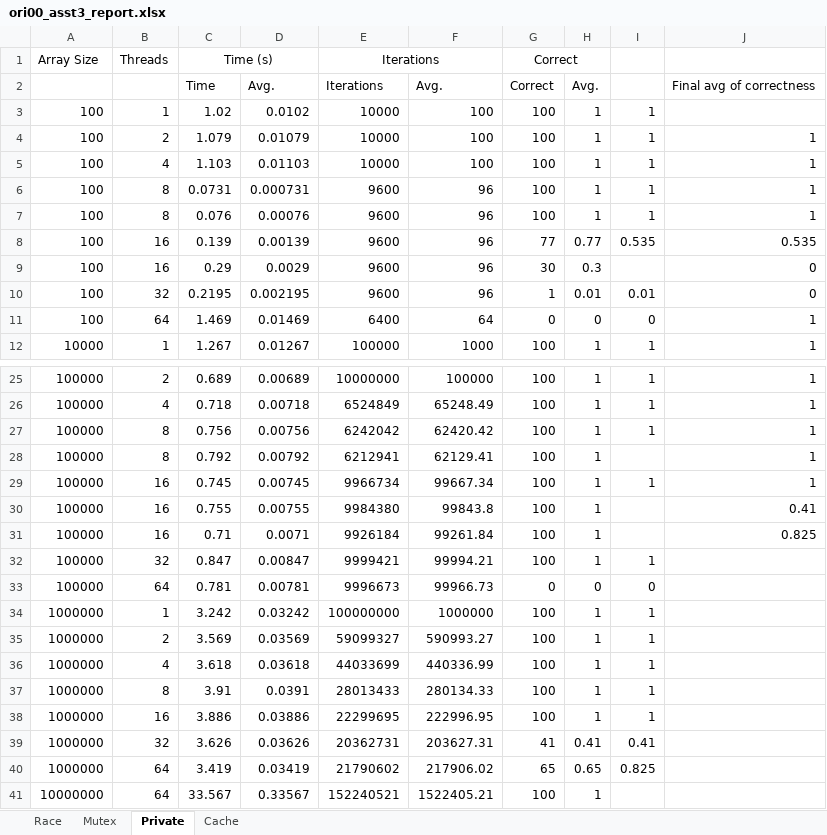
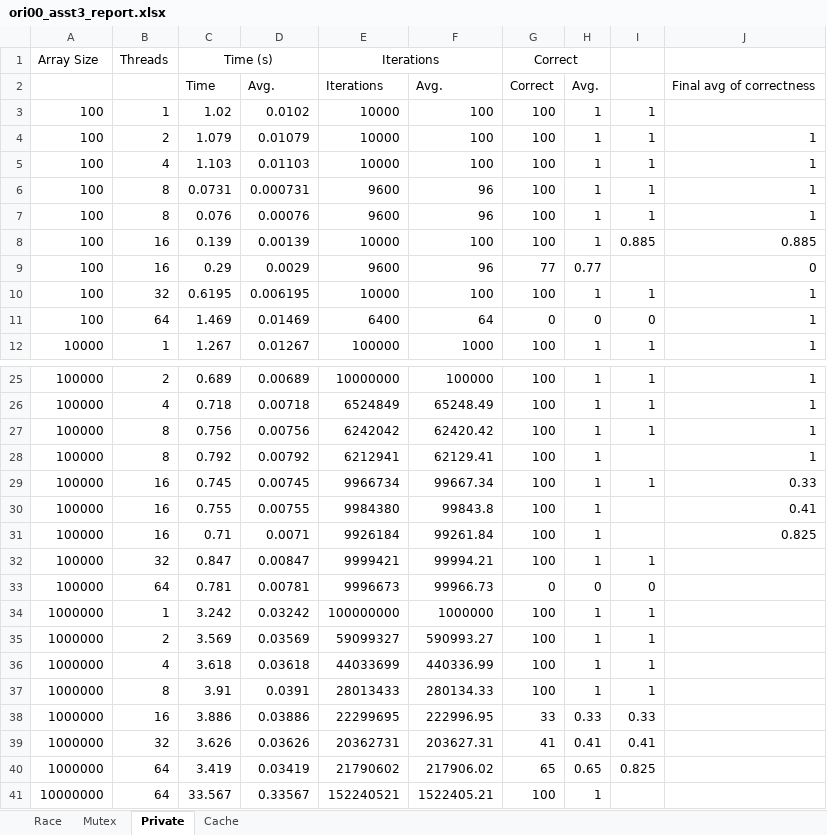
Before and after one commit to ori000/CMPS-270-Assignments, an Excel workbook: Assignment 3/ori00_asst3_report.xlsx, sheet Private, drawn as a sheet; only a part is shown, gaps mark what is left out; values as stored, in another font and other column widths than the file's, no borders; charts and pictures not drawn; removed rows and columns are numbered as before the commit, all else as after; the diff names each change by its address in the sheet, - before the commit and + after, or states it on an @@ line.

```diff
--- a/Assignment 3/ori00_asst3_report.xlsx (sheet Private)
+++ b/Assignment 3/ori00_asst3_report.xlsx (sheet Private)
-E8: 9600
+E8: 10000
-F8: 96
+F8: 100
-G8: 77
+G8: 100
-H8: 0.77
+H8: 1
-I8: 0.535
+I8: 0.885
-J8: 0.535
+J8: 0.885
-G9: 30
+G9: 77
-H9: 0.3
+H9: 0.77
-row 10: 100 | 32 | 0.2195 | 0.002195 | 9600 | 96 | 1 | 0.01 | 0.01 | 0
+row 10: 100 | 32 | 0.6195 | 0.006195 | 10000 | 100 | 100 | 1 | 1 | 1
-J29: 1
+J29: 0.33
-G38: 100
+G38: 33
-H38: 1
+H38: 0.33
-I38: 1
+I38: 0.33
```
Also changed, not shown: sheet Cache, sheet Race, charts or pictures, 11 other files.
